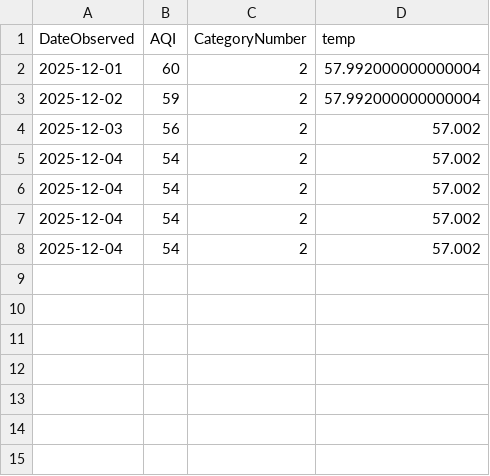
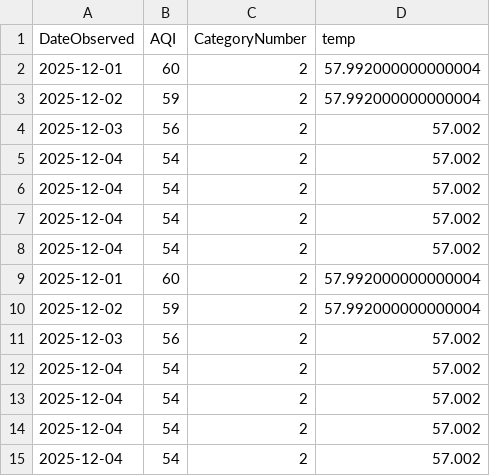
Before and after one commit to LukePapayoanou/LA_AQI-TEMP, a CSV file: weather_proj/daily_clean_aqTemp.csv, drawn as a sheet.

```diff
--- a/weather_proj/daily_clean_aqTemp.csv
+++ b/weather_proj/daily_clean_aqTemp.csv
@@ -8 +8,8 @@ DateObserved,AQI,CategoryNumber,temp
 2025-12-04,54,2,57.002
+2025-12-01,60,2,57.992000000000004
+2025-12-02,59,2,57.992000000000004
+2025-12-03,56,2,57.002
+2025-12-04,54,2,57.002
+2025-12-04,54,2,57.002
+2025-12-04,54,2,57.002
+2025-12-04,54,2,57.002
```
Also changed, not shown: 3 other files.
